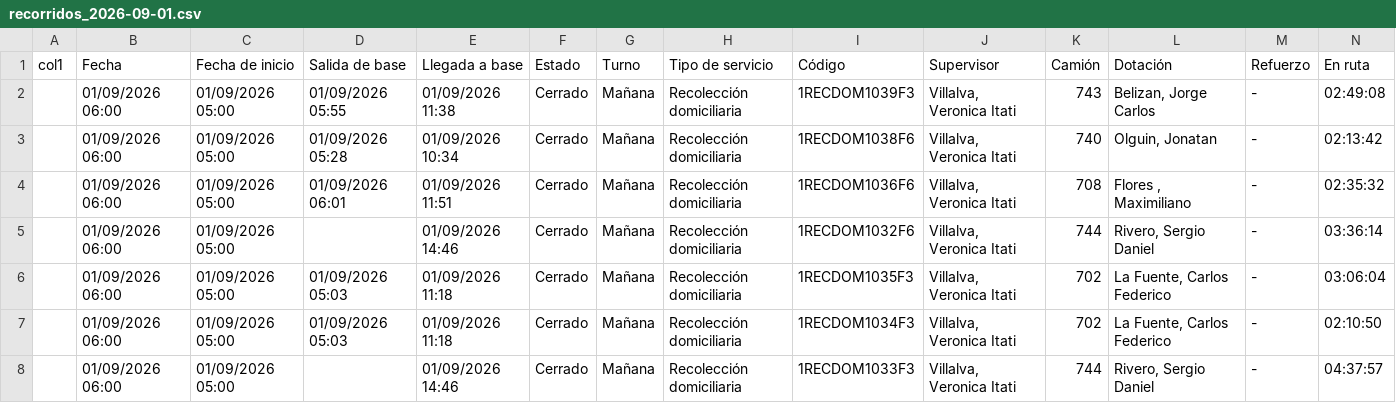
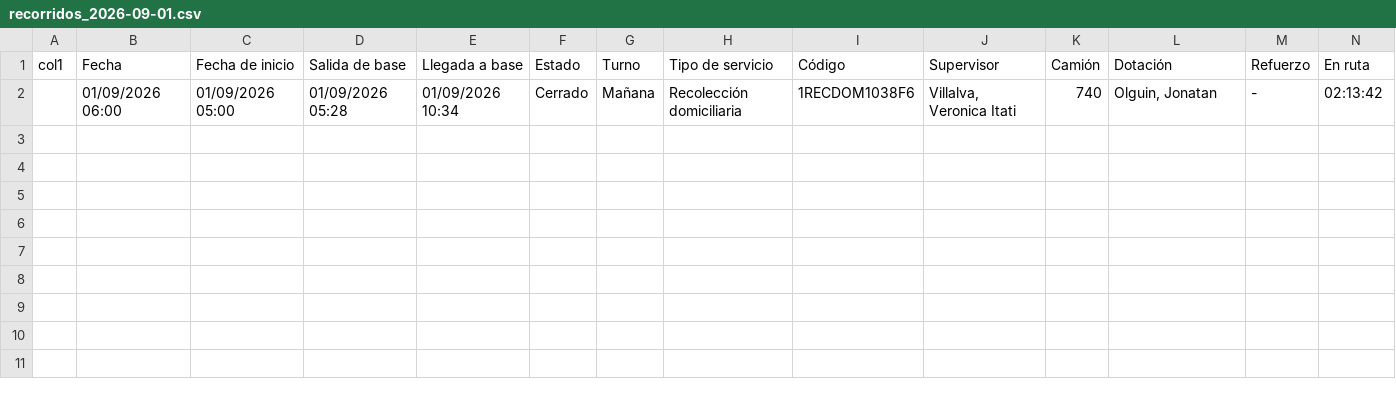
Before and after one commit to franciscossarrio-cyber/urbetrack, a CSV file: data/recorridos_2026-09-01.csv, drawn as a sheet; only a part is shown; rows hold the shown columns only; the diff names each change by its address in the sheet, - before the commit and + after, or states it on an @@ line.

```diff
--- a/data/recorridos_2026-09-01.csv
+++ b/data/recorridos_2026-09-01.csv
-row 2:  | 01/09/2026 06:00 | 01/09/2026 05:00 | 01/09/2026 05:55 | 01/09/2026 11:38 | Cerrado | Mañana | Recolección domiciliaria | 1RECDOM1039F3 | Villalva, Veronica Itati | 743 | Belizan, Jorge Carlos | - | 02:49:08
-row 4:  | 01/09/2026 06:00 | 01/09/2026 05:00 | 01/09/2026 06:01 | 01/09/2026 11:51 | Cerrado | Mañana | Recolección domiciliaria | 1RECDOM1036F6 | Villalva, Veronica Itati | 708 | Flores , Maximiliano | - | 02:35:32
-row 5:  | 01/09/2026 06:00 | 01/09/2026 05:00 |  | 01/09/2026 14:46 | Cerrado | Mañana | Recolección domiciliaria | 1RECDOM1032F6 | Villalva, Veronica Itati | 744 | Rivero, Sergio Daniel | - | 03:36:14
-row 6:  | 01/09/2026 06:00 | 01/09/2026 05:00 | 01/09/2026 05:03 | 01/09/2026 11:18 | Cerrado | Mañana | Recolección domiciliaria | 1RECDOM1035F3 | Villalva, Veronica Itati | 702 | La Fuente, Carlos Federico | - | 03:06:04
-row 7:  | 01/09/2026 06:00 | 01/09/2026 05:00 | 01/09/2026 05:03 | 01/09/2026 11:18 | Cerrado | Mañana | Recolección domiciliaria | 1RECDOM1034F3 | Villalva, Veronica Itati | 702 | La Fuente, Carlos Federico | - | 02:10:50
-row 8:  | 01/09/2026 06:00 | 01/09/2026 05:00 |  | 01/09/2026 14:46 | Cerrado | Mañana | Recolección domiciliaria | 1RECDOM1033F3 | Villalva, Veronica Itati | 744 | Rivero, Sergio Daniel | - | 04:37:57
```
Also changed, not shown: data/recorridos_2026-09-02.csv, data/recorridos_2026-09-03.csv, 5 other files.
